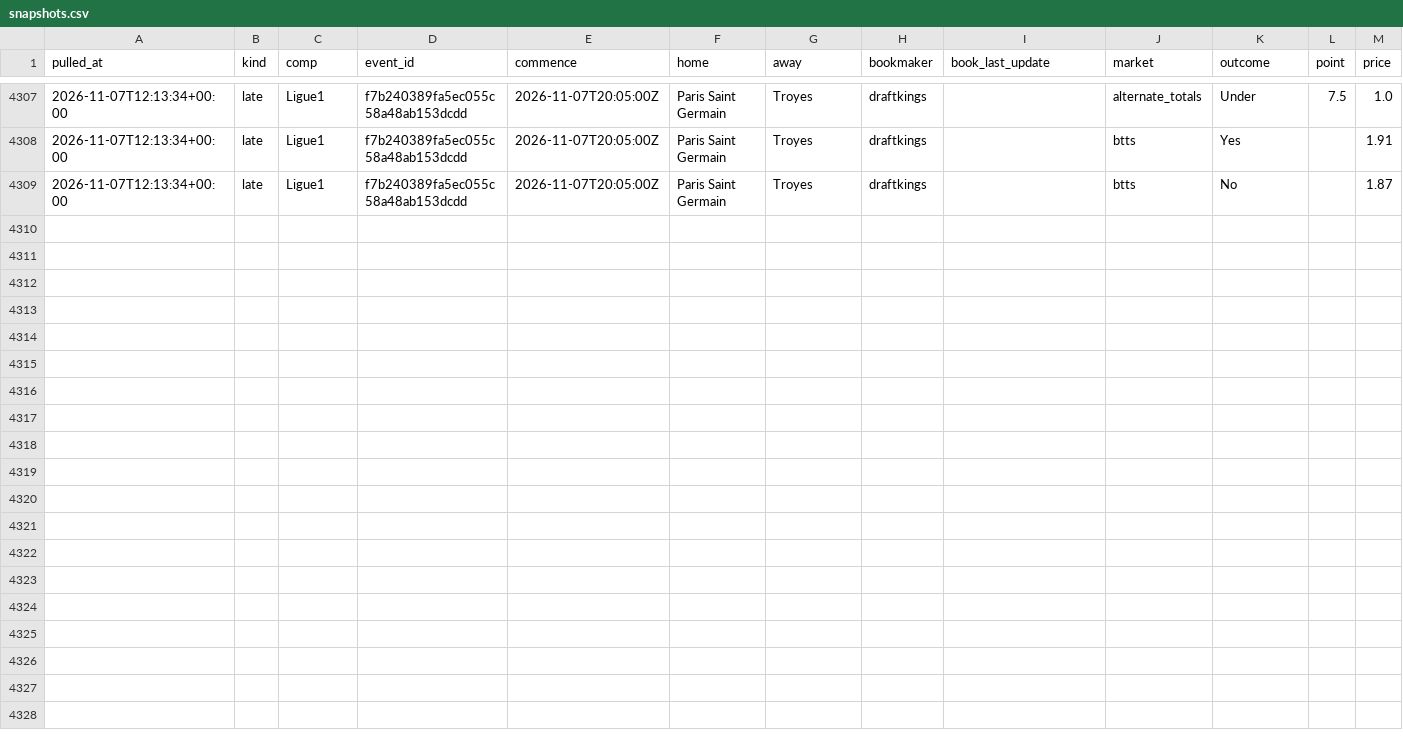
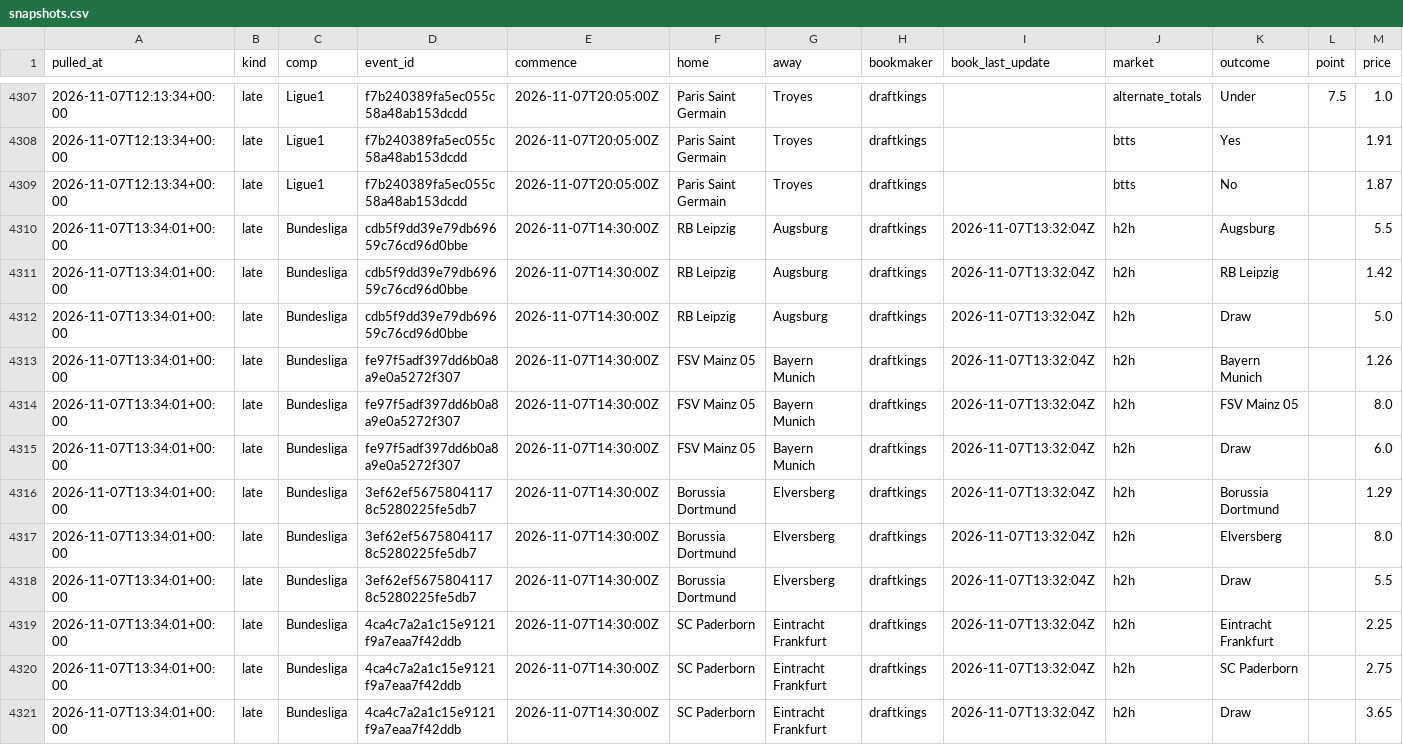
Before and after one commit to alcadiomontes03/match-engine-odds, a CSV file: data/odds/snapshots.csv, drawn as a sheet; only a part is shown, gaps mark what is left out.

```diff
--- a/data/odds/snapshots.csv
+++ b/data/odds/snapshots.csv
@@ -4309 +4309,13 @@ pulled_at,kind,comp,event_id,commence,home,away,bookmaker,book_last_update,marke
 2026-11-07T12:13:34+00:00,late,Ligue1,f7b240389fa5ec055c58a48ab153dcdd,2026-11-07T20:05:00Z,Paris Saint Germain,Troyes,draftkings,,btts,No,,1.87
+2026-11-07T13:34:01+00:00,late,Bundesliga,cdb5f9dd39e79db69659c76cd96d0bbe,2026-11-07T14:30:00Z,RB Leipzig,Augsburg,draftkings,2026-11-07T13:32:04Z,h2h,Augsburg,,5.5
+2026-11-07T13:34:01+00:00,late,Bundesliga,cdb5f9dd39e79db69659c76cd96d0bbe,2026-11-07T14:30:00Z,RB Leipzig,Augsburg,draftkings,2026-11-07T13:32:04Z,h2h,RB Leipzig,,1.42
+2026-11-07T13:34:01+00:00,late,Bundesliga,cdb5f9dd39e79db69659c76cd96d0bbe,2026-11-07T14:30:00Z,RB Leipzig,Augsburg,draftkings,2026-11-07T13:32:04Z,h2h,Draw,,5.0
+2026-11-07T13:34:01+00:00,late,Bundesliga,fe97f5adf397dd6b0a8a9e0a5272f307,2026-11-07T14:30:00Z,FSV Mainz 05,Bayern Munich,draftkings,2026-11-07T13:32:04Z,h2h,Bayern Munich,,1.26
+2026-11-07T13:34:01+00:00,late,Bundesliga,fe97f5adf397dd6b0a8a9e0a5272f307,2026-11-07T14:30:00Z,FSV Mainz 05,Bayern Munich,draftkings,2026-11-07T13:32:04Z,h2h,FSV Mainz 05,,8.0
+2026-11-07T13:34:01+00:00,late,Bundesliga,fe97f5adf397dd6b0a8a9e0a5272f307,2026-11-07T14:30:00Z,FSV Mainz 05,Bayern Munich,draftkings,2026-11-07T13:32:04Z,h2h,Draw,,6.0
+2026-11-07T13:34:01+00:00,late,Bundesliga,3ef62ef56758041178c5280225fe5db7,2026-11-07T14:30:00Z,Borussia Dortmund,Elversberg,draftkings,2026-11-07T13:32:04Z,h2h,Borussia Dortmund,,1.29
+2026-11-07T13:34:01+00:00,late,Bundesliga,3ef62ef56758041178c5280225fe5db7,2026-11-07T14:30:00Z,Borussia Dortmund,Elversberg,draftkings,2026-11-07T13:32:04Z,h2h,Elversberg,,8.0
+2026-11-07T13:34:01+00:00,late,Bundesliga,3ef62ef56758041178c5280225fe5db7,2026-11-07T14:30:00Z,Borussia Dortmund,Elversberg,draftkings,2026-11-07T13:32:04Z,h2h,Draw,,5.5
+2026-11-07T13:34:01+00:00,late,Bundesliga,4ca4c7a2a1c15e9121f9a7eaa7f42ddb,2026-11-07T14:30:00Z,SC Paderborn,Eintracht Frankfurt,draftkings,2026-11-07T13:32:04Z,h2h,Eintracht Frankfurt,,2.25
+2026-11-07T13:34:01+00:00,late,Bundesliga,4ca4c7a2a1c15e9121f9a7eaa7f42ddb,2026-11-07T14:30:00Z,SC Paderborn,Eintracht Frankfurt,draftkings,2026-11-07T13:32:04Z,h2h,SC Paderborn,,2.75
+2026-11-07T13:34:01+00:00,late,Bundesliga,4ca4c7a2a1c15e9121f9a7eaa7f42ddb,2026-11-07T14:30:00Z,SC Paderborn,Eintracht Frankfurt,draftkings,2026-11-07T13:32:04Z,h2h,Draw,,3.65
```
Also changed, not shown: data/odds/quota.csv, data/odds/sharp.csv, 4 other files.
